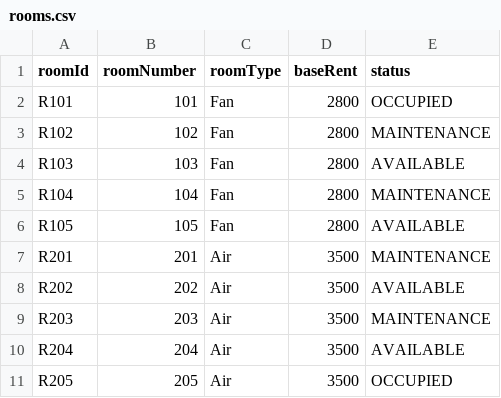
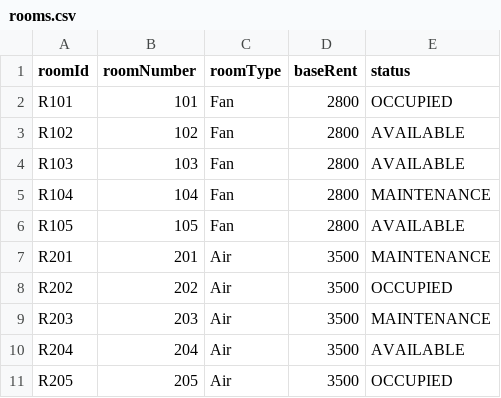
Before and after one commit to poramet-project/dormitory-management-system, a CSV file: src/data/rooms.csv, drawn as a sheet.

```diff
--- a/src/data/rooms.csv
+++ b/src/data/rooms.csv
@@ -2,3 +2,3 @@ roomId,roomNumber,roomType,baseRent,status
 R101,101,Fan,2800,OCCUPIED
-R102,102,Fan,2800,MAINTENANCE
+R102,102,Fan,2800,AVAILABLE
 R103,103,Fan,2800,AVAILABLE
@@ -7,3 +7,3 @@ R105,105,Fan,2800,AVAILABLE
 R201,201,Air,3500,MAINTENANCE
-R202,202,Air,3500,AVAILABLE
+R202,202,Air,3500,OCCUPIED
 R203,203,Air,3500,MAINTENANCE
```
Also changed, not shown: src/data/contracts.csv, src/data/users.csv, 39 other files.
